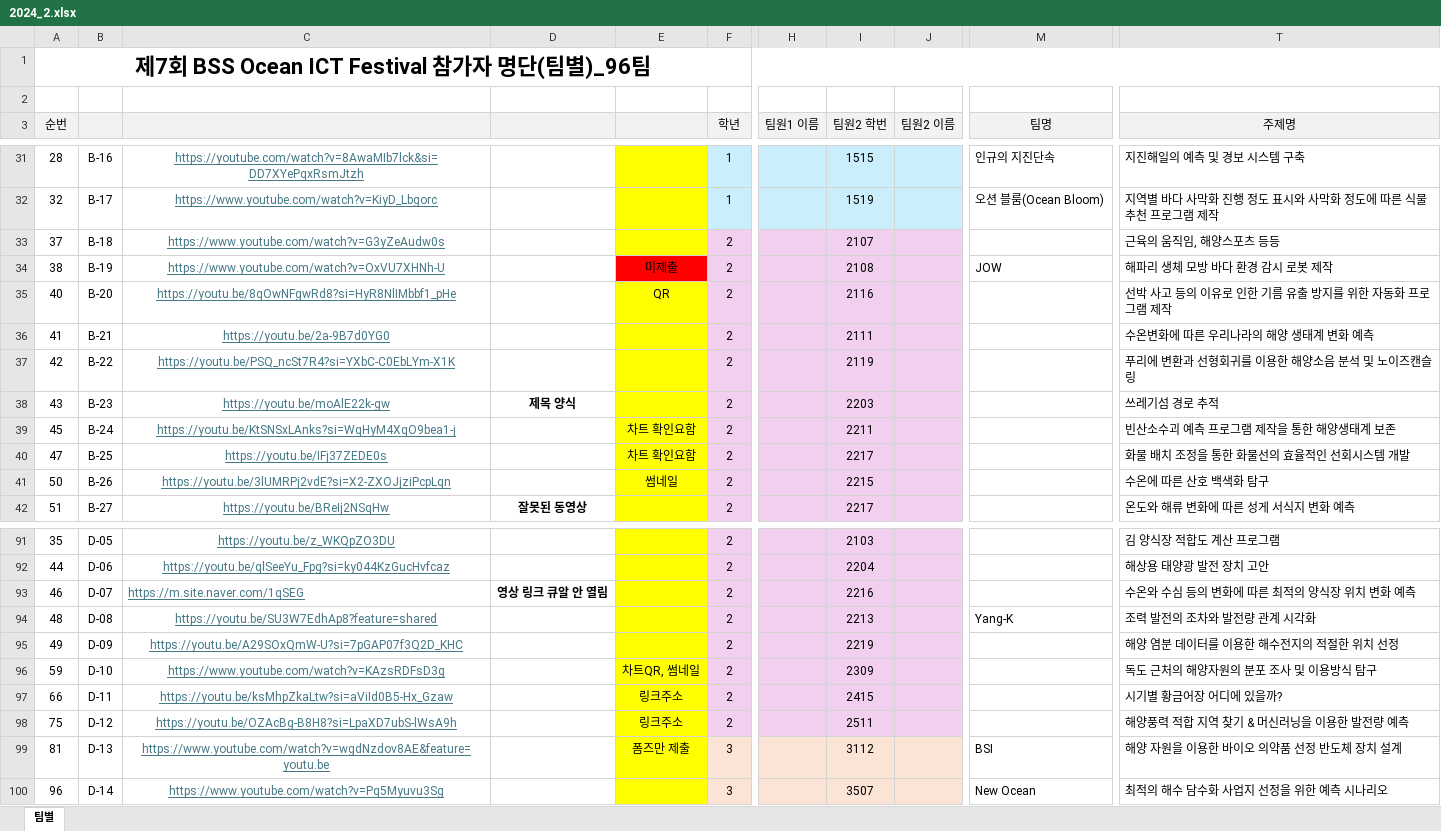
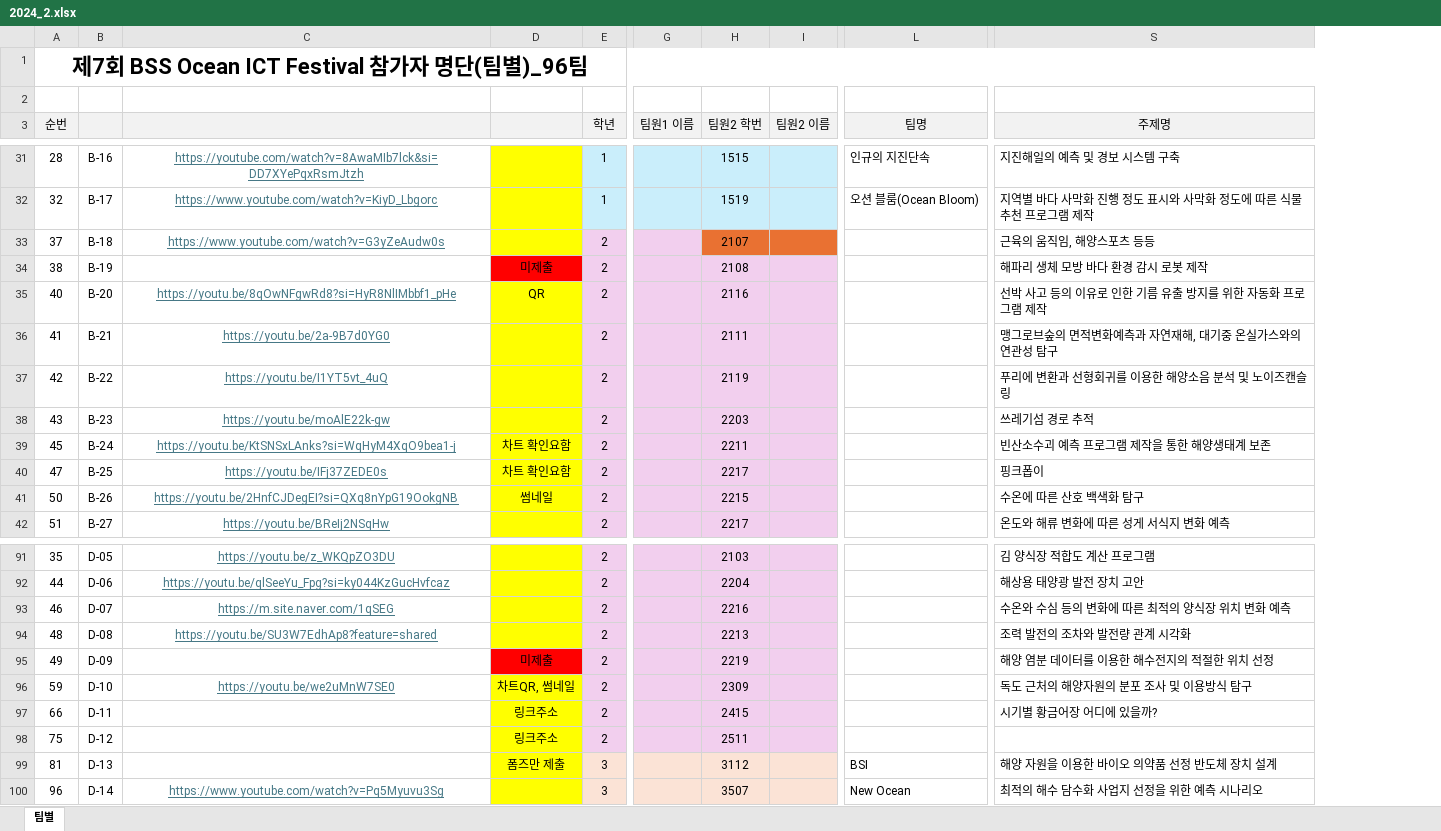
Before and after one commit to hwan809/Ocean-ChatBot, an Excel workbook: data/2024_2.xlsx, sheet 팀별, drawn as a sheet; only a part is shown, gaps mark what is left out; values as stored, in another font and other column widths than the file's, no borders; conditional formats not drawn; removed rows and columns are numbered as before the commit, all else as after; the diff covers the shown part only; the diff names each change by its address in the sheet, - before the commit and + after, or states it on an @@ line.

```diff
--- a/data/2024_2.xlsx (sheet 팀별)
+++ b/data/2024_2.xlsx (sheet 팀별)
-column D, rows 38-42: 제목 양식 |  |  |  | 잘못된 동영상; row 93: 영상 링크 큐알 안 열림
-H33:I33 fill: #F2CFEE
+H33:I33 fill: #E97132
-C34: https://www.youtube.com/watch?v=OxVU7XHNh-U
+C34: (empty)
-L34 (팀명): JOW
+L34 (팀명): (empty)
-S36 (주제명): 수온변화에 따른 우리나라의 해양 생태계 변화 예측
+S36 (주제명): 맹그로브숲의 면적변화예측과 자연재해, 대기중 온실가스와의 연관성 탐구
-C37: https://youtu.be/PSQ_ncSt7R4?si=YXbC-C0EbLYm-X1K
+C37: https://youtu.be/I1YT5vt_4uQ
-S40 (주제명): 화물 배치 조정을 통한 화물선의 효율적인 선회시스템 개발
+S40 (주제명): 핑크폽이
-C41: https://youtu.be/3lUMRPj2vdE?si=X2-ZXOJjziPcpLqn
+C41: https://youtu.be/2HnfCJDegEI?si=QXq8nYpG19OokgNB
-C93 alignment: left
+C93 alignment: center
-L94 (팀명): Yang-K
+L94 (팀명): (empty)
-C95: https://youtu.be/A29SOxQmW-U?si=7pGAP07f3Q2D_KHC
+C95: (empty)
@@ D95 fill: #FFFF00 → #FF0000, text colour: #FFFF00 → black @@
-C96: https://www.youtube.com/watch?v=KAzsRDFsD3g
+C96: https://youtu.be/we2uMnW7SE0
-C97: https://youtu.be/ksMhpZkaLtw?si=aViId0B5-Hx_Gzaw
+C97: (empty)
-C98: https://youtu.be/OZAcBg-B8H8?si=LpaXD7ubS-lWsA9h
+C98: (empty)
-S98 (주제명): 해양풍력 적합 지역 찾기 & 머신러닝을 이용한 발전량 예측
+S98 (주제명): (empty)
-C99: https://www.youtube.com/watch?v=wgdNzdov8AE&feature=youtu.be
+C99: (empty)
```
Also changed, not shown: 39 edited cells elsewhere in this sheet, formulas that keep their value, 9 other files.
